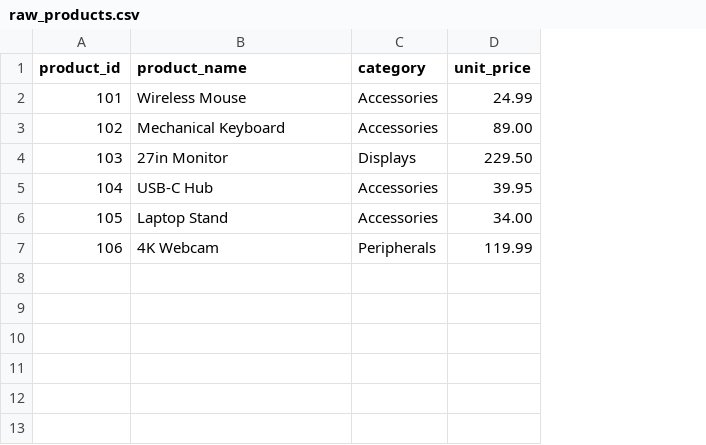
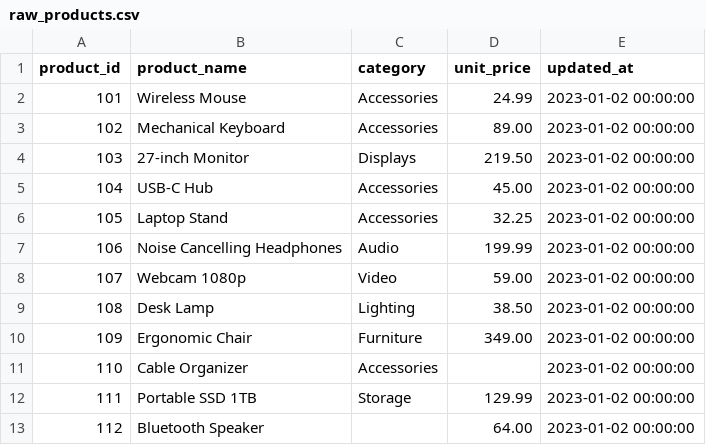
Before and after one commit to Aaditya-git/snowflake-dbt-analytics, a CSV file: seeds/raw_products.csv, drawn as a sheet; removed rows and columns are numbered as before the commit, all else as after; the diff names each change by its address in the sheet, - before the commit and + after, or states it on an @@ line.

```diff
--- a/seeds/raw_products.csv
+++ b/seeds/raw_products.csv
+column E (updated_at), rows 2-6: all 2023-01-02 00:00:00
-B4 (product_name): 27in Monitor
+B4 (product_name): 27-inch Monitor
-D4 (unit_price): 229.50
+D4 (unit_price): 219.50
-D5 (unit_price): 39.95
+D5 (unit_price): 45.00
-D6 (unit_price): 34.00
+D6 (unit_price): 32.25
-row 7: 106 | 4K Webcam | Peripherals | 119.99
+row 7: 106 | Noise Cancelling Headphones | Audio | 199.99 | 2023-01-02 00:00:00
+row 8: 107 | Webcam 1080p | Video | 59.00 | 2023-01-02 00:00:00
+row 9: 108 | Desk Lamp | Lighting | 38.50 | 2023-01-02 00:00:00
+row 10: 109 | Ergonomic Chair | Furniture | 349.00 | 2023-01-02 00:00:00
+row 11: 110 | Cable Organizer | Accessories |  | 2023-01-02 00:00:00
+row 12: 111 | Portable SSD 1TB | Storage | 129.99 | 2023-01-02 00:00:00
+row 13: 112 | Bluetooth Speaker |  | 64.00 | 2023-01-02 00:00:00
```
Also changed, not shown: seeds/raw_customers.csv, 2 other files.
